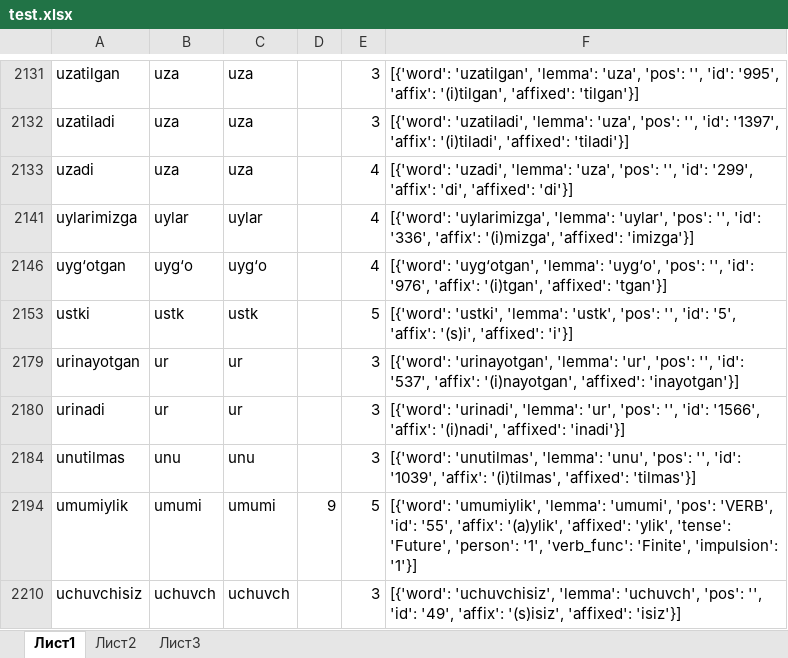
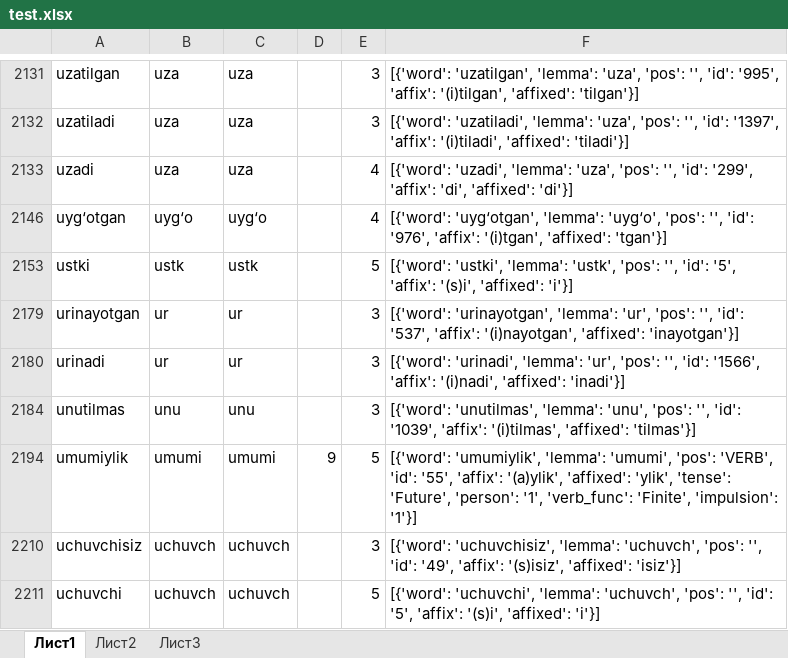
Before and after one commit to UlugbekSalaev/UzMorphAnalyser, an Excel workbook: docs/test.xlsx, sheet Лист1, drawn as a sheet; only a part is shown, gaps mark what is left out; the shorter side is filled out with more unchanged rows; values as stored, in another font and other column widths than the file's, no borders; the diff covers the shown part only; the diff names each change by its address in the sheet, - before the commit and + after, or states it on an @@ line.

```diff
--- a/docs/test.xlsx (sheet Лист1)
+++ b/docs/test.xlsx (sheet Лист1)
-row 2141: uylarimizga | uylar | uylar |  | 4 | [{'word': 'uylarimizga', 'lemma': 'uylar', 'pos': '', 'id': '336', 'affix': '(i)mizga', 'affixed': 'imizga'}]
```
Also changed, not shown: 61 hidden or unhidden rows elsewhere in this sheet, sheet Лист3, hidden cells, 1 other file.
